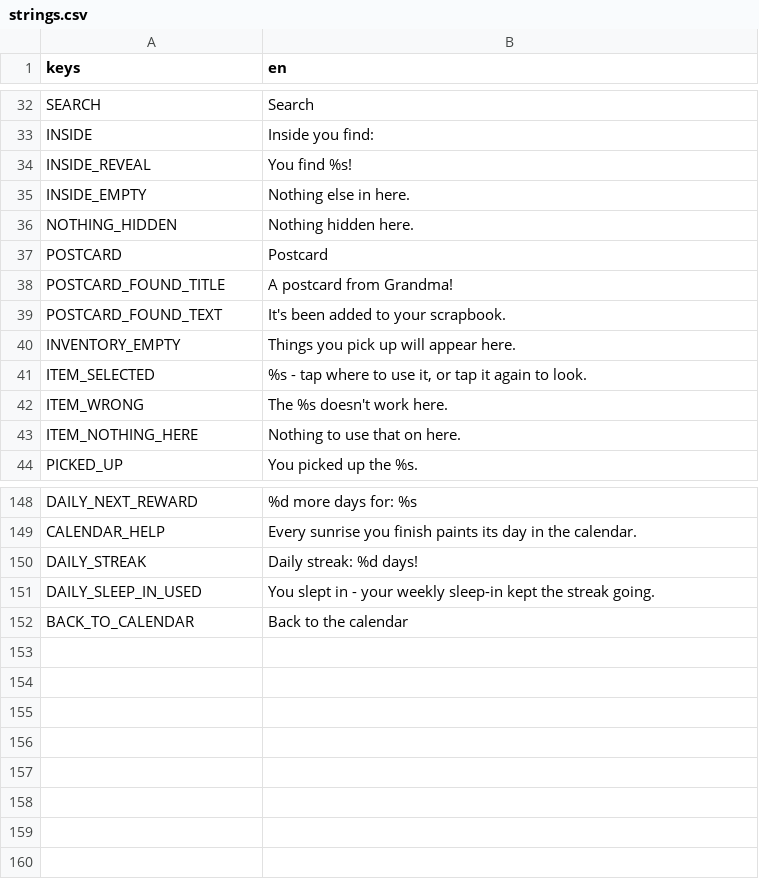
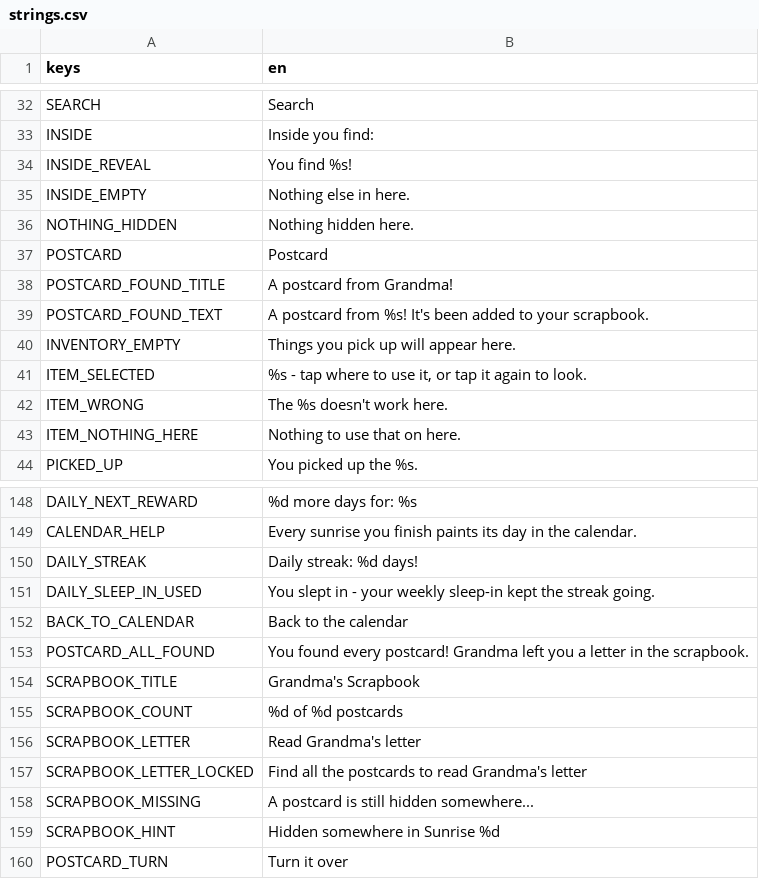
Before and after one commit to Mabsteer/sunrise-suite, a CSV file: i18n/strings.csv, drawn as a sheet; only a part is shown, gaps mark what is left out.

```diff
--- a/i18n/strings.csv
+++ b/i18n/strings.csv
@@ -38,3 +38,3 @@ POSTCARD,Postcard
 POSTCARD_FOUND_TITLE,A postcard from Grandma!
-POSTCARD_FOUND_TEXT,It's been added to your scrapbook.
+POSTCARD_FOUND_TEXT,"A postcard from %s! It's been added to your scrapbook."
 INVENTORY_EMPTY,Things you pick up will appear here.
@@ -152 +152,9 @@ DAILY_SLEEP_IN_USED,You slept in - your weekly sleep-in kept the streak going.
 BACK_TO_CALENDAR,Back to the calendar
+POSTCARD_ALL_FOUND,You found every postcard! Grandma left you a letter in the scrapbook.
+SCRAPBOOK_TITLE,Grandma's Scrapbook
+SCRAPBOOK_COUNT,%d of %d postcards
+SCRAPBOOK_LETTER,Read Grandma's letter
+SCRAPBOOK_LETTER_LOCKED,Find all the postcards to read Grandma's letter
+SCRAPBOOK_MISSING,A postcard is still hidden somewhere...
+SCRAPBOOK_HINT,Hidden somewhere in Sunrise %d
+POSTCARD_TURN,Turn it over
```
Also changed, not shown: 23 other files.
